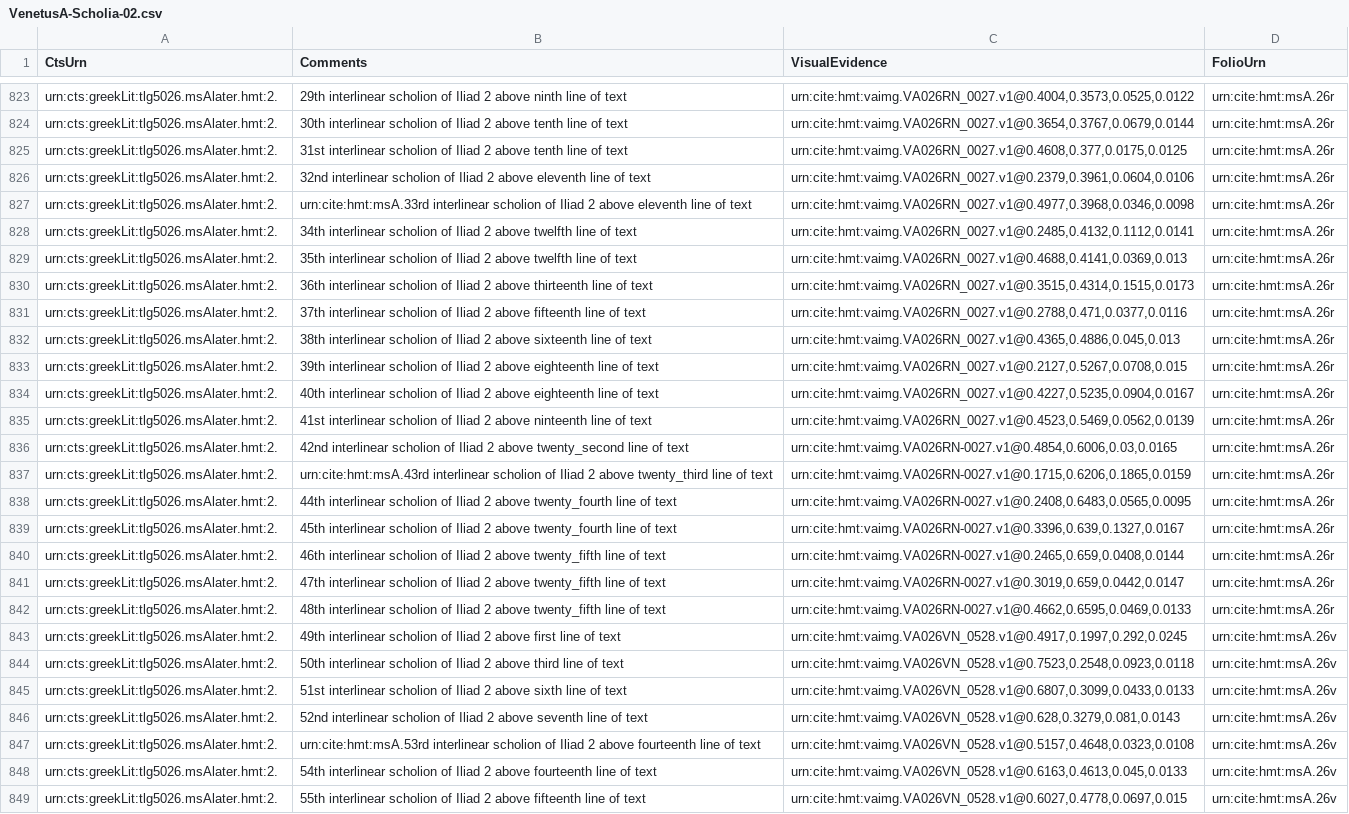
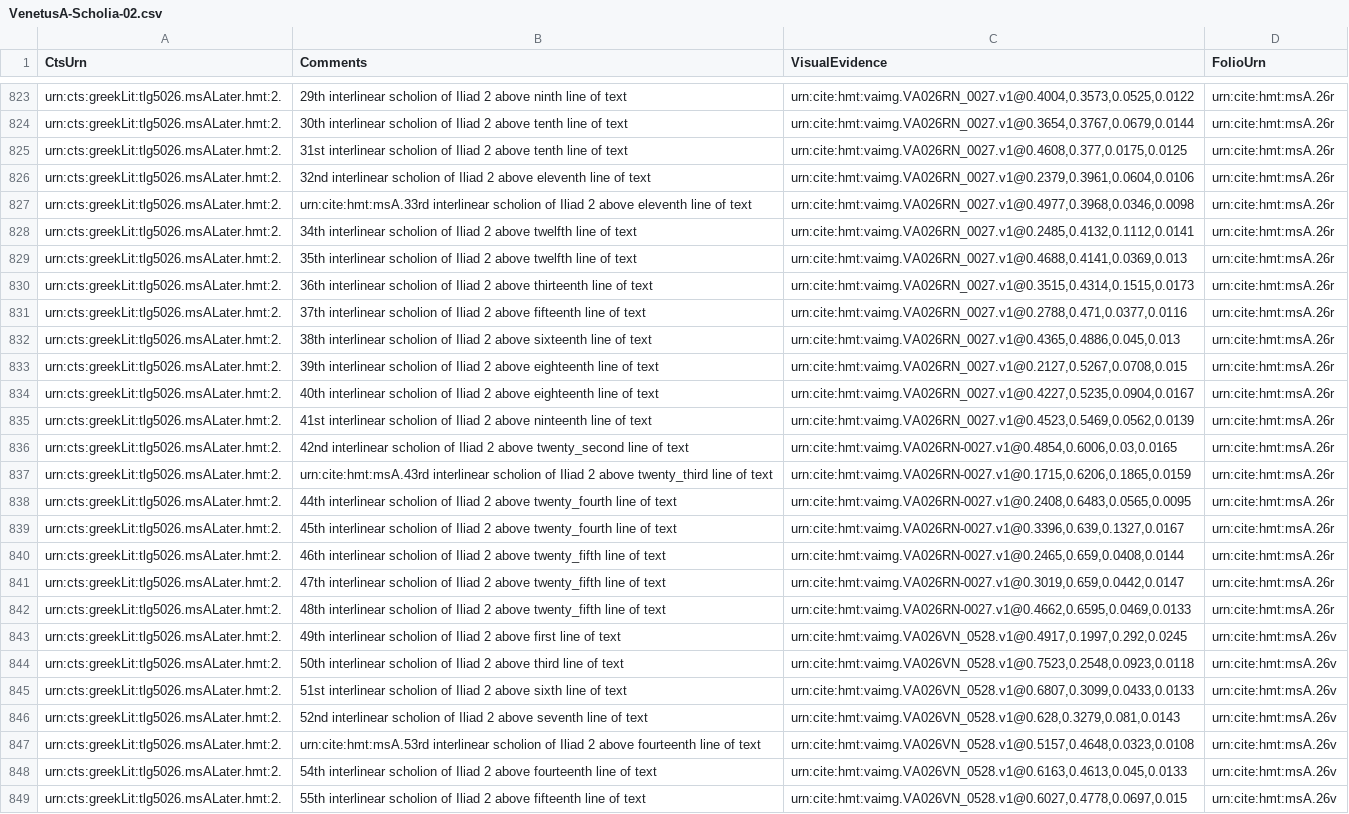
Before and after one commit to homermultitext/hmt-archive, a CSV file: archive/collections/scholiaInventory/VenetusA-Scholia-02.csv, drawn as a sheet; only a part is shown, gaps mark what is left out; the diff covers the shown part only; the diff names each change by its address in the sheet, - before the commit and + after, or states it on an @@ line.

```diff
--- a/archive/collections/scholiaInventory/VenetusA-Scholia-02.csv
+++ b/archive/collections/scholiaInventory/VenetusA-Scholia-02.csv
-A823:A849 (CtsUrn): urn:cts:greekLit:tlg5026.msAlater.hmt:2.
+A823:A849 (CtsUrn): urn:cts:greekLit:tlg5026.msALater.hmt:2.
```
Also changed, not shown: 129 edited cells elsewhere in this file, archive/collections/scholiaInventory/VenetusA-Scholia-01.csv.
